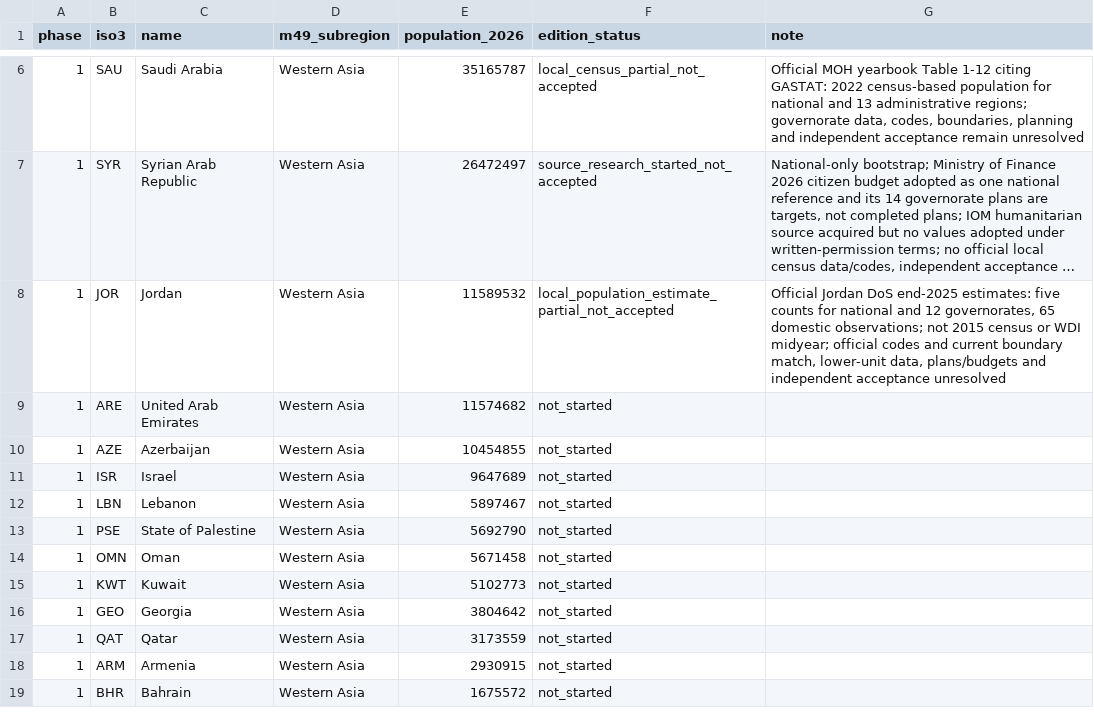
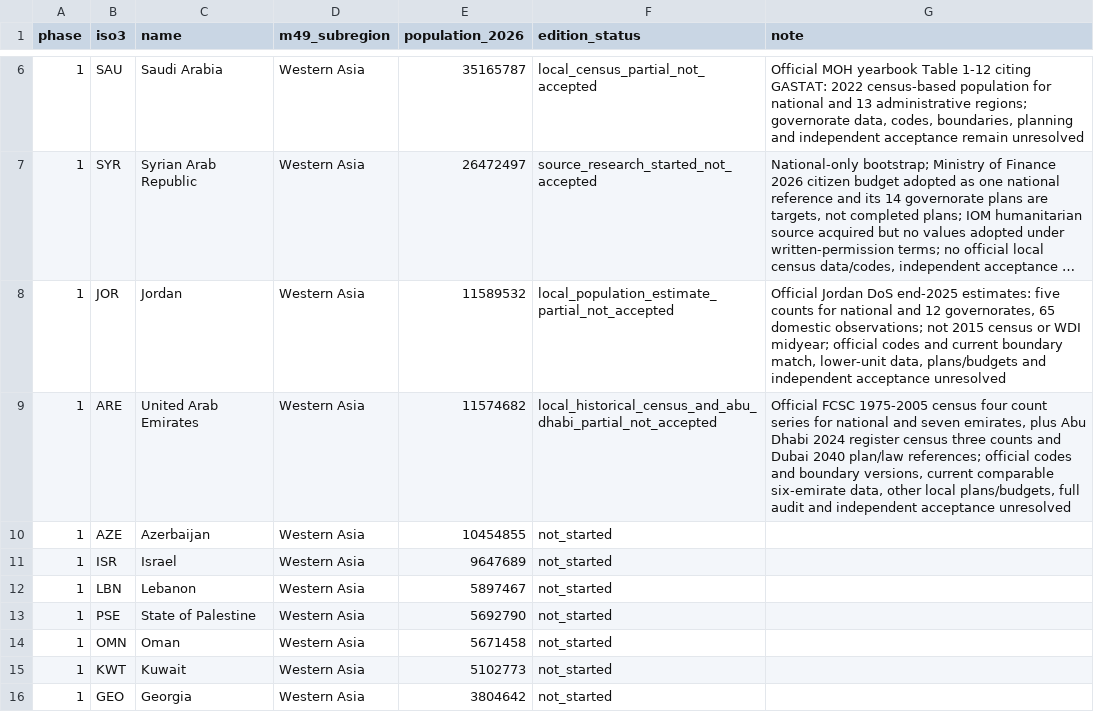
Before and after one commit to mnakagaw/DDPT-World-Template, a CSV file: docs/research/asia-rollout/country-status.csv, drawn as a sheet; only a part is shown, gaps mark what is left out; the shorter side is filled out with more unchanged rows; long unchanged cells end in ….

Commit message:
Document and reproduce partial UAE official-source adapter

```diff
--- a/docs/research/asia-rollout/country-status.csv
+++ b/docs/research/asia-rollout/country-status.csv
@@ -8,3 +8,3 @@ phase,iso3,name,m49_subregion,population_2026,edition_status,note
 "1","JOR","Jordan","Western Asia","11589532","local_population_estimate_partial_not_accepted","Official Jordan DoS end-2025 estimates: five counts for national and 12 governorates, 65 domestic observations; not 2015 census or WDI midyear; official codes and current boundary match, lower-unit data, plans/budgets and independent acceptance unresolved"
-"1","ARE","United Arab Emirates","Western Asia","11574682","not_started",""
+"1","ARE","United Arab Emirates","Western Asia","11574682","local_historical_census_and_abu_dhabi_partial_not_accepted","Official FCSC 1975-2005 census four count series for national and seven emirates, plus Abu Dhabi 2024 register census three counts and Dubai 2040 plan/law references; official codes and boundary versions, current comparable six-emirate data, other local plans/budgets, full audit and independent acceptance unresolved"
 "1","AZE","Azerbaijan","Western Asia","10454855","not_started",""
```
Also changed, not shown: 8 other files.
